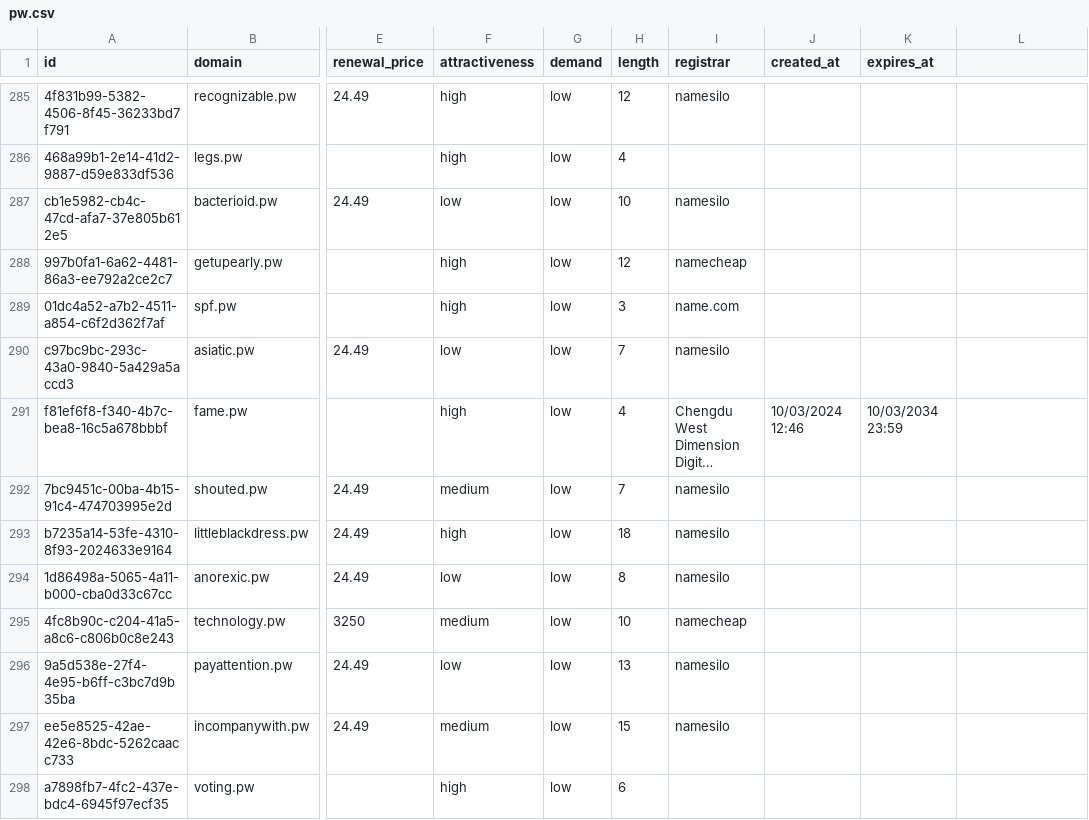
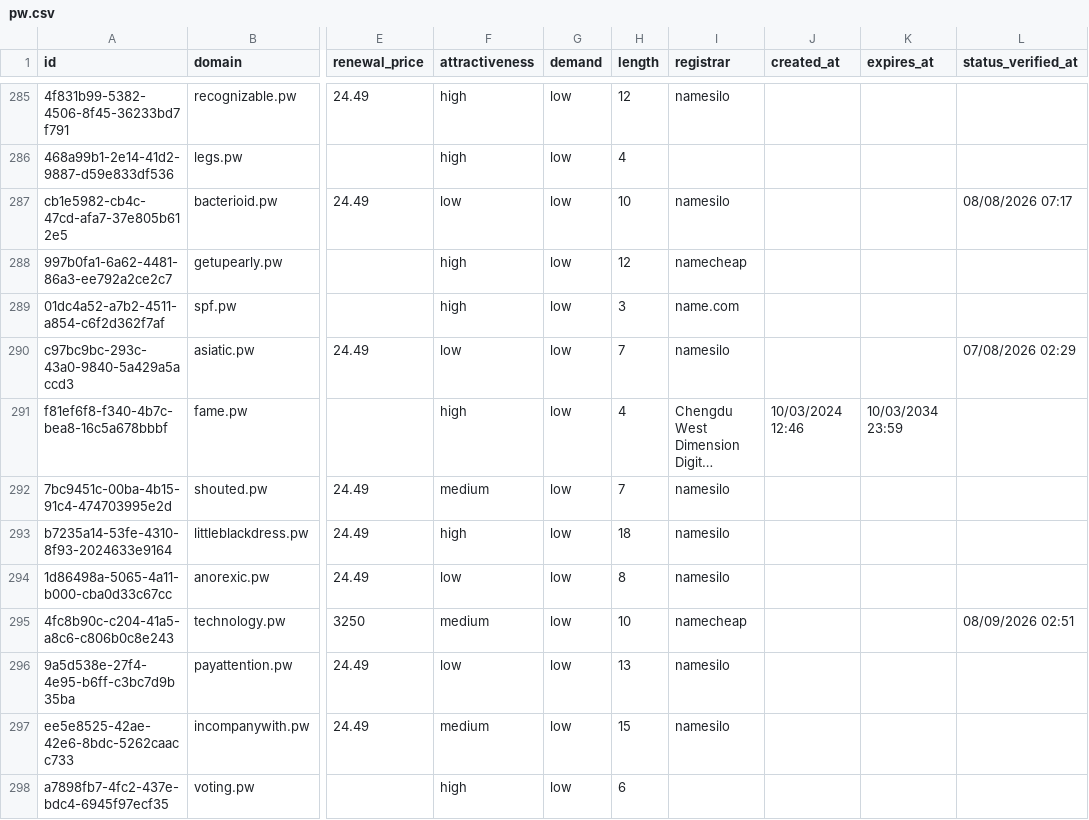
Before and after one commit to UniqueDomains/pw-oneword-domains, a CSV file: pw.csv, drawn as a sheet; only a part is shown, gaps mark what is left out; long unchanged cells end in …; the diff covers the shown part only; the diff names each change by its address in the sheet, - before the commit and + after, or states it on an @@ line.

Commit message:
Domains update

```diff
--- a/pw.csv
+++ b/pw.csv
-L1: (empty)
+L1: status_verified_at
-L287 (status_verified_at): (empty)
+L287 (status_verified_at): 08/08/2026 07:17
-L290 (status_verified_at): (empty)
+L290 (status_verified_at): 07/08/2026 02:29
-L295 (status_verified_at): (empty)
+L295 (status_verified_at): 08/09/2026 02:51
```
Also changed, not shown: 136 edited cells elsewhere in this file, 6 other files.
